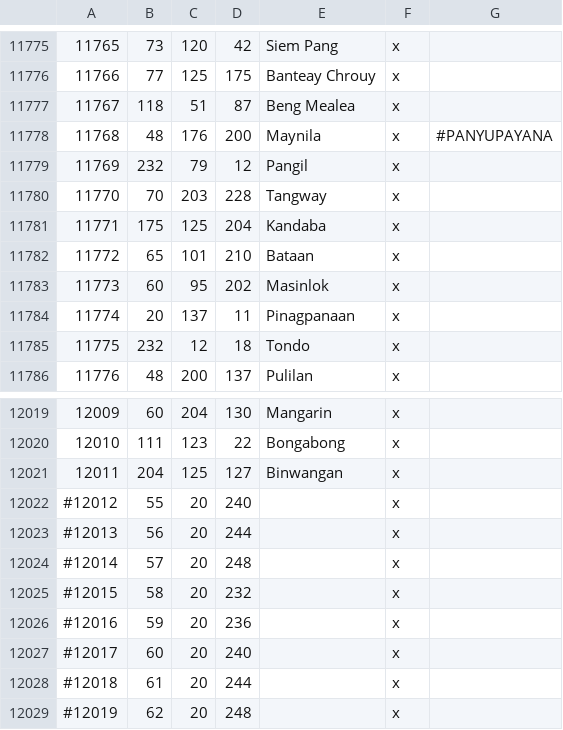
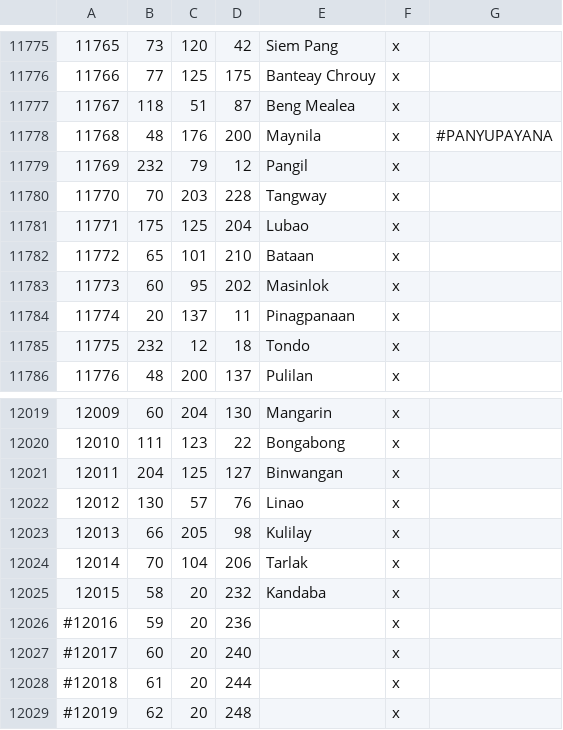
Before and after one commit to leon123442/AsiaExpansionProject, a CSV file: map_data/definition.csv, drawn as a sheet; only a part is shown, gaps mark what is left out.

```diff
--- a/map_data/definition.csv
+++ b/map_data/definition.csv
@@ -11780,3 +11780,3 @@
 11770;70;203;228;Tangway;x;
-11771;175;125;204;Kandaba;x;
+11771;175;125;204;Lubao;x;
 11772;65;101;210;Bataan;x;
@@ -12021,6 +12021,6 @@
 12011;204;125;127;Binwangan;x;
-#12012;55;20;240;;x;
-#12013;56;20;244;;x;
-#12014;57;20;248;;x;
-#12015;58;20;232;;x;
+12012;130;57;76;Linao;x;
+12013;66;205;98;Kulilay;x;
+12014;70;104;206;Tarlak;x;
+12015;58;20;232;Kandaba;x;
 #12016;59;20;236;;x;
```
Also changed, not shown: 2 other files.
